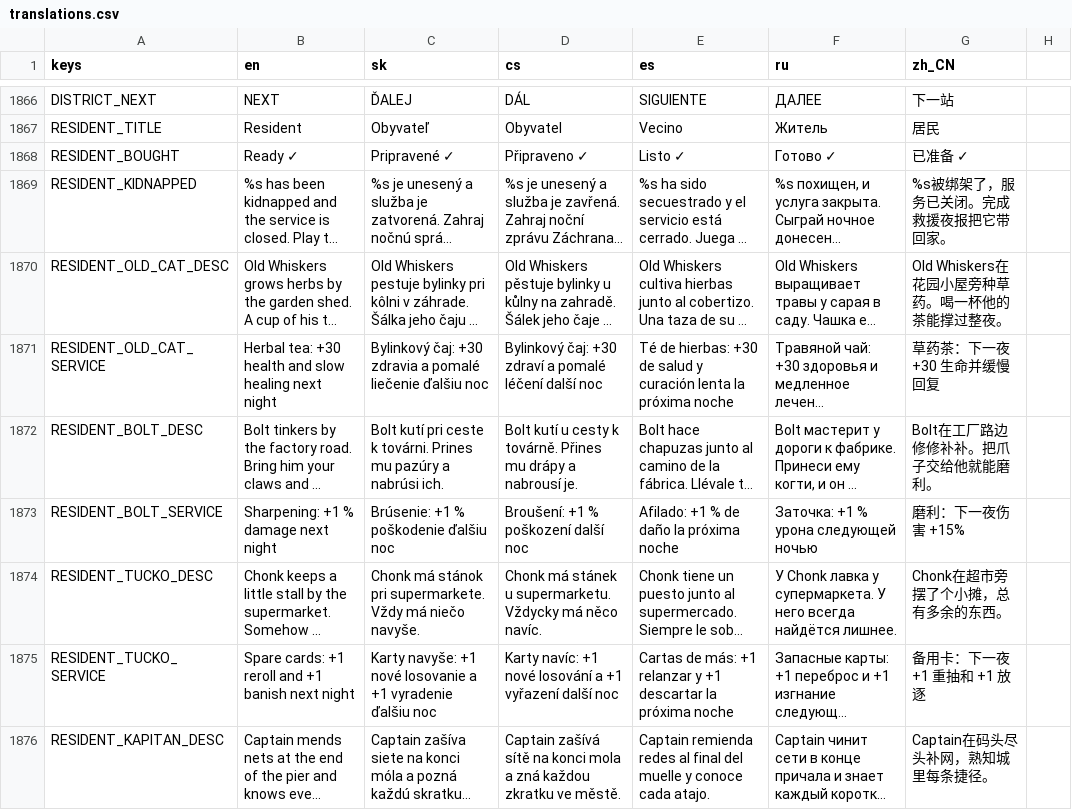
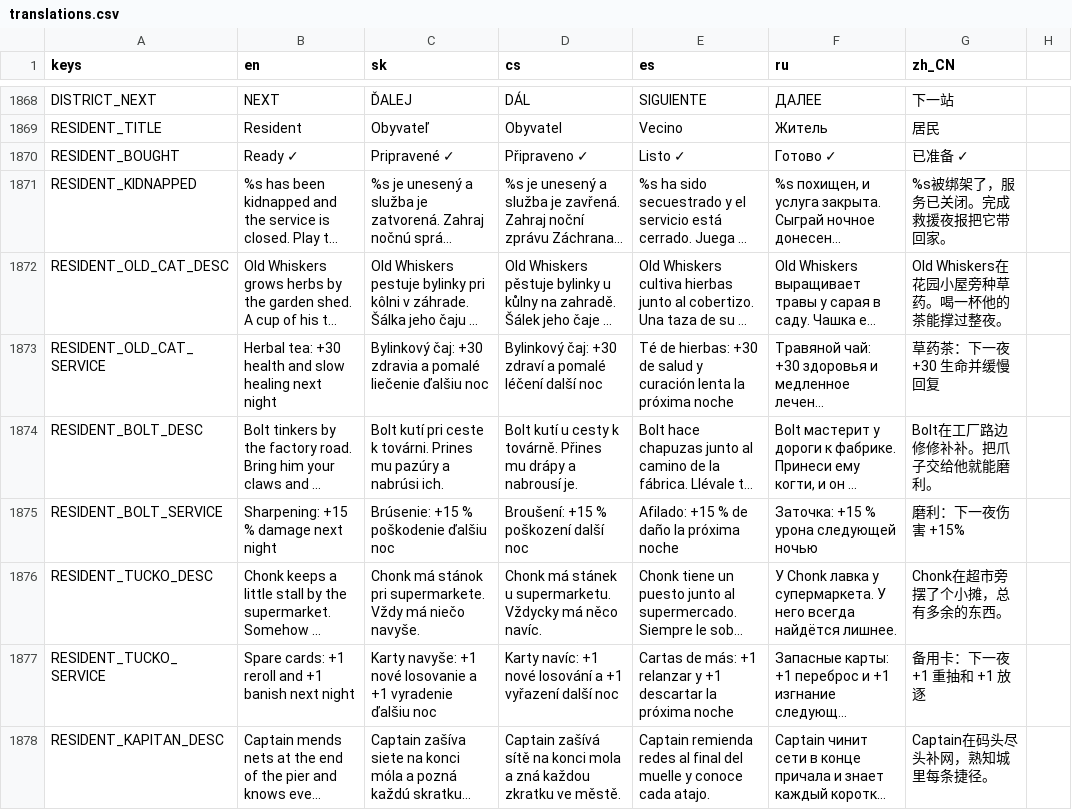
Before and after one commit to johnniccon01/cat-survivors, a CSV file: locale/translations.csv, drawn as a sheet; only a part is shown, gaps mark what is left out; long unchanged cells end in …; addresses are those after the commit; the diff covers the shown part only; the diff names each change by its address in the sheet, - before the commit and + after, or states it on an @@ line.

```diff
--- a/locale/translations.csv
+++ b/locale/translations.csv
-B1875 (en): Sharpening: +1 % damage next night
+B1875 (en): Sharpening: +15 % damage next night
-C1875 (sk): Brúsenie: +1 % poškodenie ďalšiu noc
+C1875 (sk): Brúsenie: +15 % poškodenie ďalšiu noc
-D1875 (cs): Broušení: +1 % poškození další noc
+D1875 (cs): Broušení: +15 % poškození další noc
-E1875 (es): Afilado: +1 % de daño la próxima noche
+E1875 (es): Afilado: +15 % de daño la próxima noche
-F1875 (ru): Заточка: +1 % урона следующей ночью
+F1875 (ru): Заточка: +15 % урона следующей ночью
```
Also changed, not shown: 2 added rows and 22 edited cells elsewhere in this file, 10 other files.
